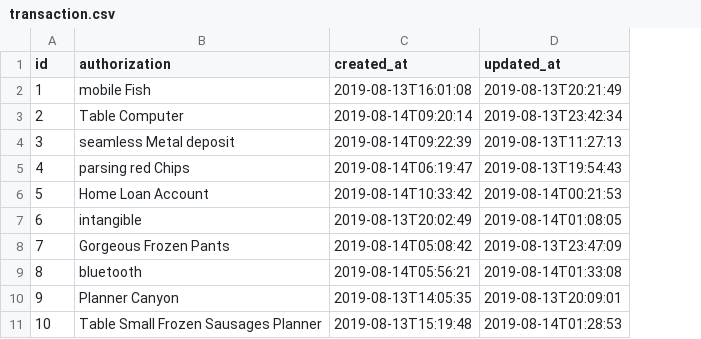
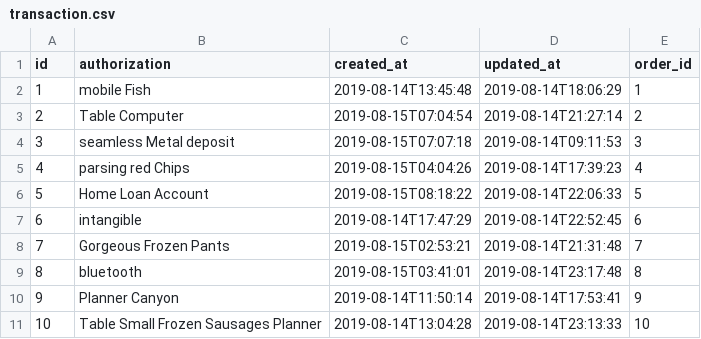
Before and after one commit to canhtoanptit/shopify, a CSV file: paypal-mng/src/main/resources/config/liquibase/fake-data/transaction.csv, drawn as a sheet; the diff names each change by its address in the sheet, - before the commit and + after, or states it on an @@ line.

```diff
--- a/paypal-mng/src/main/resources/config/liquibase/fake-data/transaction.csv
+++ b/paypal-mng/src/main/resources/config/liquibase/fake-data/transaction.csv
+column E (order_id), rows 2-11: 1 | 2 | 3 | 4 | 5 | 6 | 7 | 8 | 9 | 10
-C2 (created_at): 2019-08-13T16:01:08
+C2 (created_at): 2019-08-14T13:45:48
-D2 (updated_at): 2019-08-13T20:21:49
+D2 (updated_at): 2019-08-14T18:06:29
-C3 (created_at): 2019-08-14T09:20:14
+C3 (created_at): 2019-08-15T07:04:54
-D3 (updated_at): 2019-08-13T23:42:34
+D3 (updated_at): 2019-08-14T21:27:14
-C4 (created_at): 2019-08-14T09:22:39
+C4 (created_at): 2019-08-15T07:07:18
-D4 (updated_at): 2019-08-13T11:27:13
+D4 (updated_at): 2019-08-14T09:11:53
-C5 (created_at): 2019-08-14T06:19:47
+C5 (created_at): 2019-08-15T04:04:26
-D5 (updated_at): 2019-08-13T19:54:43
+D5 (updated_at): 2019-08-14T17:39:23
-C6 (created_at): 2019-08-14T10:33:42
+C6 (created_at): 2019-08-15T08:18:22
-D6 (updated_at): 2019-08-14T00:21:53
+D6 (updated_at): 2019-08-14T22:06:33
-C7 (created_at): 2019-08-13T20:02:49
+C7 (created_at): 2019-08-14T17:47:29
-D7 (updated_at): 2019-08-14T01:08:05
+D7 (updated_at): 2019-08-14T22:52:45
-C8 (created_at): 2019-08-14T05:08:42
+C8 (created_at): 2019-08-15T02:53:21
-D8 (updated_at): 2019-08-13T23:47:09
+D8 (updated_at): 2019-08-14T21:31:48
-C9 (created_at): 2019-08-14T05:56:21
+C9 (created_at): 2019-08-15T03:41:01
-D9 (updated_at): 2019-08-14T01:33:08
+D9 (updated_at): 2019-08-14T23:17:48
-C10 (created_at): 2019-08-13T14:05:35
+C10 (created_at): 2019-08-14T11:50:14
-D10 (updated_at): 2019-08-13T20:09:01
+D10 (updated_at): 2019-08-14T17:53:41
-C11 (created_at): 2019-08-13T15:19:48
+C11 (created_at): 2019-08-14T13:04:28
-D11 (updated_at): 2019-08-14T01:28:53
+D11 (updated_at): 2019-08-14T23:13:33
```
Also changed, not shown: paypal-mng/src/main/resources/config/liquibase/fake-data/tracking.csv, 12 other files.
